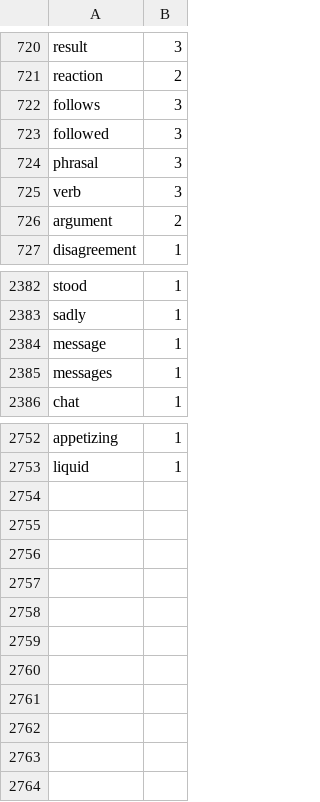
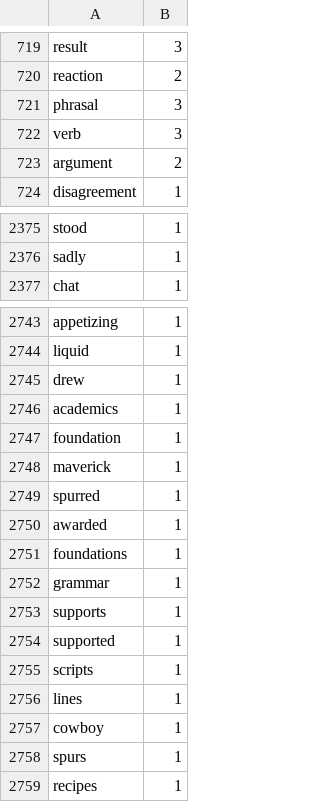
Before and after one commit to Elon-Mao/dictation, a CSV file: public/familiarWords.csv, drawn as a sheet; only a part is shown, gaps mark what is left out; the diff covers the shown part only.

```diff
--- a/public/familiarWords.csv
+++ b/public/familiarWords.csv
@@ -721,4 +720,2 @@ result,3,
 reaction,2,
-follows,3,
-followed,3,
 phrasal,3,
@@ -2383,4 +2376,2 @@ stood,1,
 sadly,1,
-message,1,
-messages,1,
 chat,1,
@@ -2753,0 +2745,15 @@ liquid,1
+drew,1,
+academics,1,
+foundation,1,
+maverick,1,
+spurred,1,
+awarded,1,
+foundations,1,
+grammar,1,
+supports,1,
+supported,1,
+scripts,1,
+lines,1,
+cowboy,1,
+spurs,1,
+recipes,1
```
Also changed, not shown: 5 removed rows and 29 edited cells elsewhere in this file, 1 other file.
